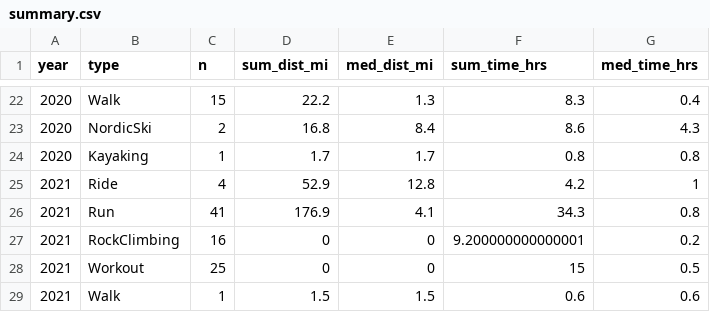
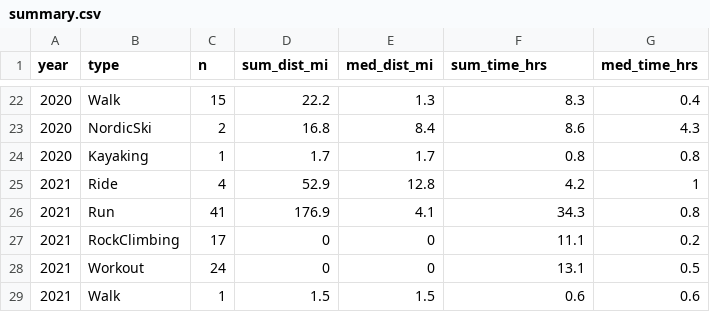
Before and after one commit to kelly-sovacool/strava, a CSV file: data/processed/summary.csv, drawn as a sheet; only a part is shown, gaps mark what is left out.

```diff
--- a/data/processed/summary.csv
+++ b/data/processed/summary.csv
@@ -26,4 +26,4 @@ year,type,n,sum_dist_mi,med_dist_mi,sum_time_hrs,med_time_hrs
 2021,Run,41,176.9,4.1,34.3,0.8
-2021,RockClimbing,16,0,0,9.200000000000001,0.2
-2021,Workout,25,0,0,15,0.5
+2021,RockClimbing,17,0,0,11.1,0.2
+2021,Workout,24,0,0,13.1,0.5
 2021,Walk,1,1.5,1.5,0.6,0.6
```
Also changed, not shown: data/processed/activities.csv, data/raw/activities.csv, 15 other files.
